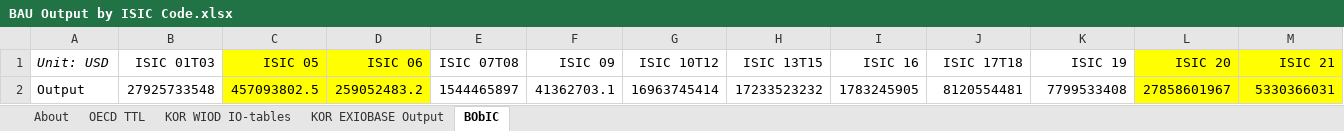
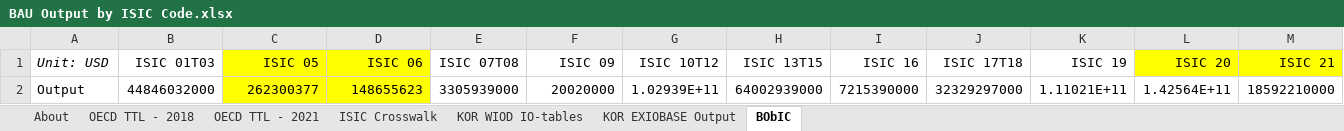
Before and after one commit to Energy-Innovation/eps-southkorea, an Excel workbook: InputData/io-model/BObIC/BAU Output by ISIC Code.xlsx, sheet BObIC, drawn as a sheet; only a part is shown; values as stored, in another font and other column widths than the file's, no borders; removed rows and columns are numbered as before the commit, all else as after; rows hold the shown columns only; the diff names each change by its address in the sheet, - before the commit and + after, or states it on an @@ line.

```diff
--- a/InputData/io-model/BObIC/BAU Output by ISIC Code.xlsx (sheet BObIC)
+++ b/InputData/io-model/BObIC/BAU Output by ISIC Code.xlsx (sheet BObIC)
-sheet tab: OECD TTL
+sheet tab: OECD TTL - 2018
+sheet tab: OECD TTL - 2021
+sheet tab: ISIC Crosswalk
-row 2: Output | 27925733548 | 457093802.5 | 259052483.2 | 1544465897 | 41362703.1 | 16963745414 | 17233523232 | 1783245905 | 8120554481 | 7799533408 | 27858601967 | 5330366031
+row 2: Output | 44846032000 | 262300377 | 148655623 | 3305939000 | 20020000 | 1.02939E+11 | 64002939000 | 7215390000 | 32329297000 | 1.11021E+11 | 1.42564E+11 | 18592210000
```
Also changed, not shown: sheet About, hidden cells, InputData/io-model/GaHEbIC/Govt and Hhld Expenditures by ISIC Code.xlsx, 12 other files.
